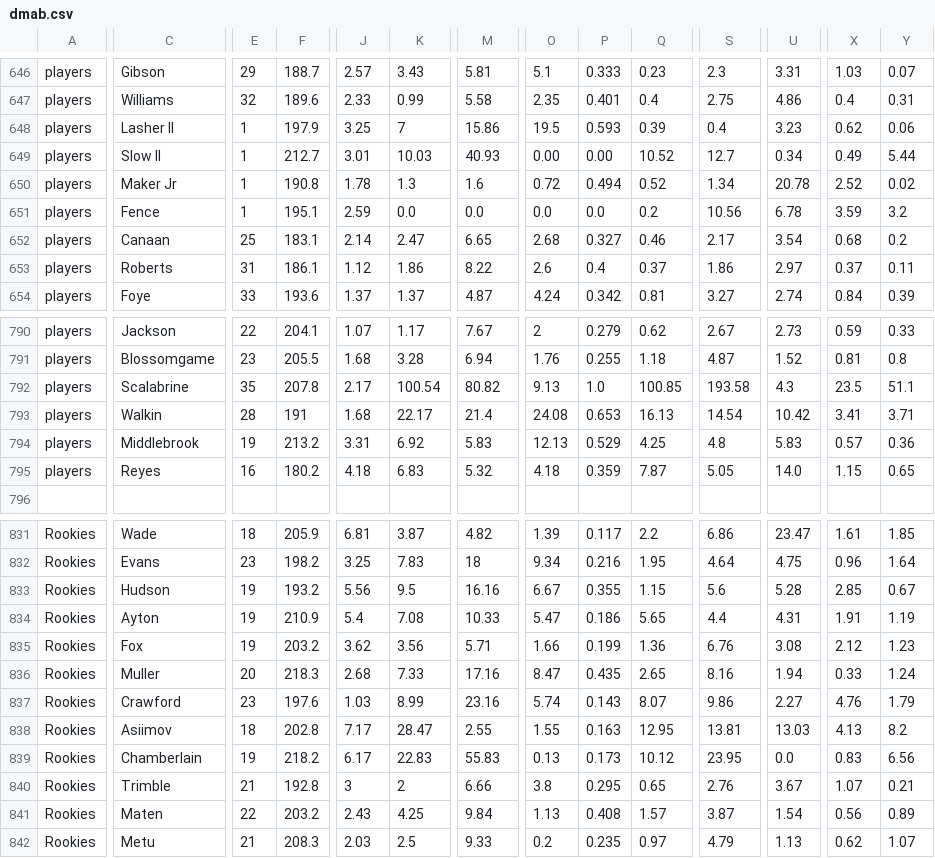
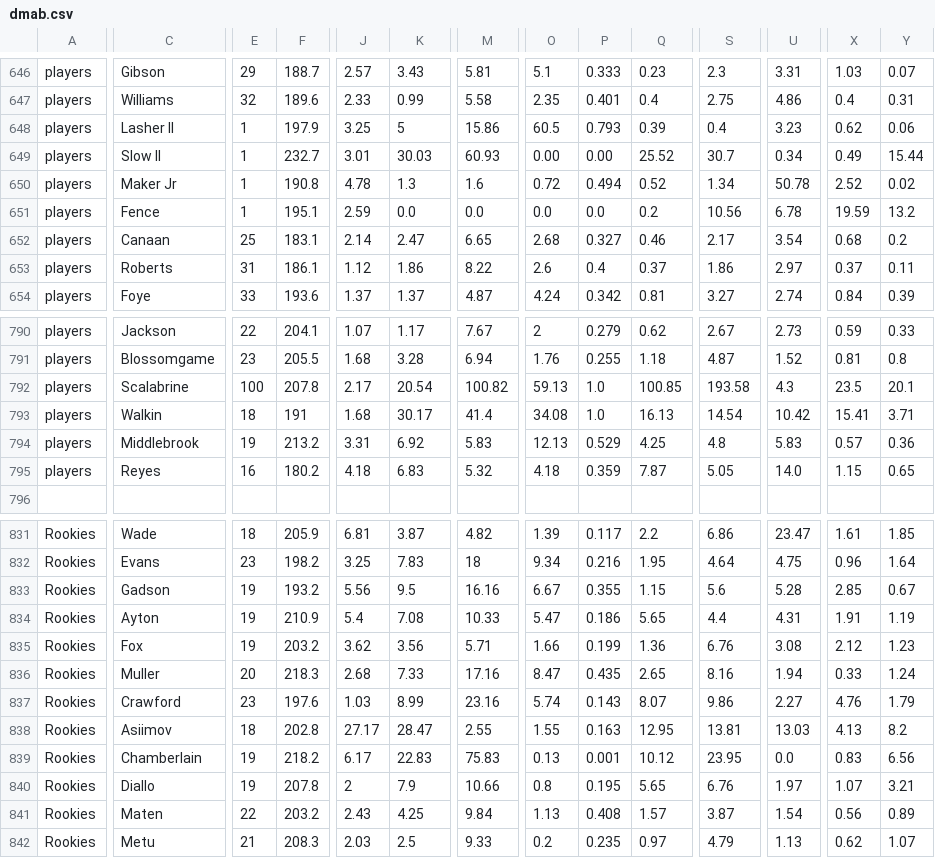
Before and after one commit to AbRayy/dmcustom, a CSV file: dmab.csv, drawn as a sheet; only a part is shown, gaps mark what is left out; removed rows and columns are numbered as before the commit, all else as after; rows hold the shown columns only; the diff covers the shown part only; the diff names each change by its address in the sheet, - before the commit and + after, or states it on an @@ line.

Commit message:
Add files via upload

```diff
--- a/dmab.csv
+++ b/dmab.csv
-K648: 7
+K648: 5
-O648: 19.5
+O648: 60.5
-P648: 0.593
+P648: 0.793
-F649: 212.7
+F649: 232.7
-K649: 10.03
+K649: 30.03
-M649: 40.93
+M649: 60.93
-Q649: 10.52
+Q649: 25.52
-S649: 12.7
+S649: 30.7
-Y649: 5.44
+Y649: 15.44
-J650: 1.78
+J650: 4.78
-U650: 20.78
+U650: 50.78
-X651: 3.59
+X651: 19.59
-Y651: 3.2
+Y651: 13.2
-E792: 35
+E792: 100
-K792: 100.54
+K792: 20.54
-M792: 80.82
+M792: 100.82
-O792: 9.13
+O792: 59.13
-Y792: 51.1
+Y792: 20.1
-E793: 28
+E793: 18
-K793: 22.17
+K793: 30.17
-M793: 21.4
+M793: 41.4
-O793: 24.08
+O793: 34.08
-P793: 0.653
+P793: 1.0
-X793: 3.41
+X793: 15.41
-C833: Hudson
+C833: Gadson
-J838: 7.17
+J838: 27.17
-M839: 55.83
+M839: 75.83
-P839: 0.173
+P839: 0.001
-row 840: Rookies | Trimble | 21 | 192.8 | 3 | 2 | 6.66 | 3.8 | 0.295 | 0.65 | 2.76 | 3.67 | 1.07 | 0.21
+row 840: Rookies | Diallo | 19 | 207.8 | 2 | 7.9 | 10.66 | 0.8 | 0.195 | 5.65 | 6.76 | 1.97 | 1.07 | 3.21
```
Also changed, not shown: 10 edited cells elsewhere in this file.
